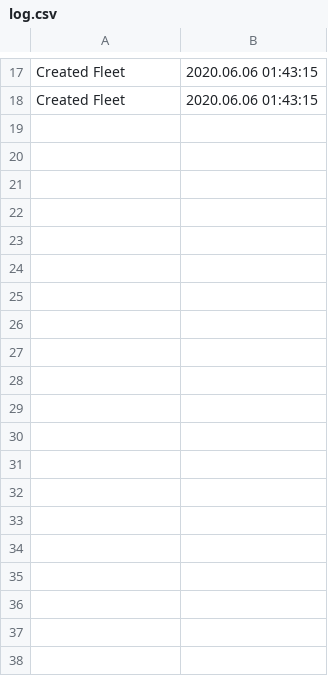
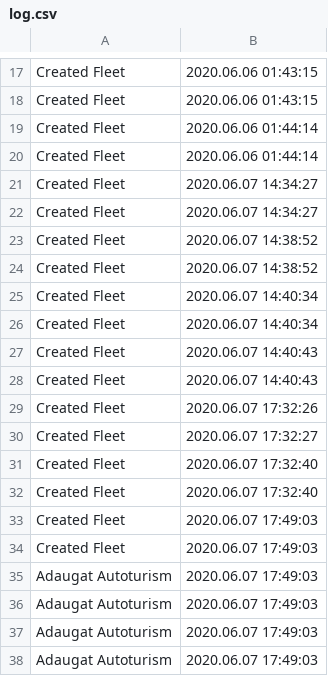
Before and after one commit to TesileanuAlexandru/PAO, a CSV file: Project/out/production/Project/data/log.csv, drawn as a sheet; only a part is shown, gaps mark what is left out; the diff covers the shown part only; the diff names each change by its address in the sheet, - before the commit and + after, or states it on an @@ line.

```diff
--- a/Project/out/production/Project/data/log.csv
+++ b/Project/out/production/Project/data/log.csv
+row 19: Created Fleet | 2020.06.06 01:44:14
+row 20: Created Fleet | 2020.06.06 01:44:14
+row 21: Created Fleet | 2020.06.07 14:34:27
+row 22: Created Fleet | 2020.06.07 14:34:27
+row 23: Created Fleet | 2020.06.07 14:38:52
+row 24: Created Fleet | 2020.06.07 14:38:52
+row 25: Created Fleet | 2020.06.07 14:40:34
+row 26: Created Fleet | 2020.06.07 14:40:34
+row 27: Created Fleet | 2020.06.07 14:40:43
+row 28: Created Fleet | 2020.06.07 14:40:43
+row 29: Created Fleet | 2020.06.07 17:32:26
+row 30: Created Fleet | 2020.06.07 17:32:27
+row 31: Created Fleet | 2020.06.07 17:32:40
+row 32: Created Fleet | 2020.06.07 17:32:40
+row 33: Created Fleet | 2020.06.07 17:49:03
+row 34: Created Fleet | 2020.06.07 17:49:03
+row 35: Adaugat Autoturism | 2020.06.07 17:49:03
+row 36: Adaugat Autoturism | 2020.06.07 17:49:03
+row 37: Adaugat Autoturism | 2020.06.07 17:49:03
+row 38: Adaugat Autoturism | 2020.06.07 17:49:03
```
Also changed, not shown: 64 added rows elsewhere in this file, Project/src/data/log.csv, 35 other files.
